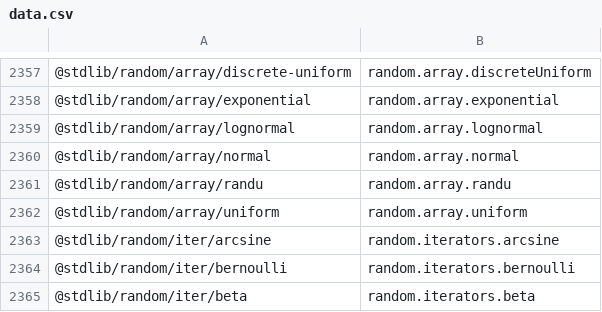
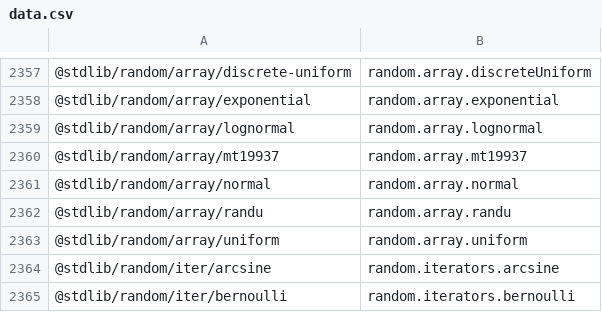
Before and after one commit to stdlib-js/namespace-pkg2alias, a CSV file: data/data.csv, drawn as a sheet; only a part is shown, gaps mark what is left out; the shorter side is filled out with more unchanged rows.

```diff
--- a/data/data.csv
+++ b/data/data.csv
@@ -2359,2 +2359,3 @@
 "@stdlib/random/array/lognormal",random.array.lognormal
+"@stdlib/random/array/mt19937",random.array.mt19937
 "@stdlib/random/array/normal",random.array.normal
```
Also changed, not shown: 2 other files.
